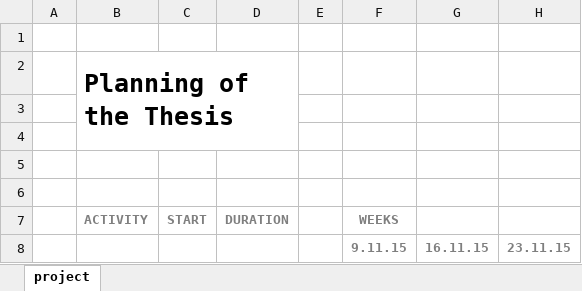
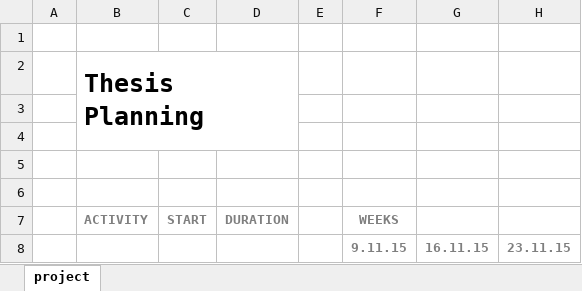
Before and after one commit to ivodeliefde/masterThesis, an Excel workbook: Thesis Planning.xlsx, sheet project, drawn as a sheet; only a part is shown; values as stored, in another font and other column widths than the file's, no borders; conditional formats not drawn; the diff names each change by its address in the sheet, - before the commit and + after, or states it on an @@ line.

Commit message:
added references and updated planning

```diff
--- a/Thesis Planning.xlsx (sheet project)
+++ b/Thesis Planning.xlsx (sheet project)
-B2: Planning of the Thesis
+B2: Thesis Planning
```
Also changed, not shown: 6 other files.
